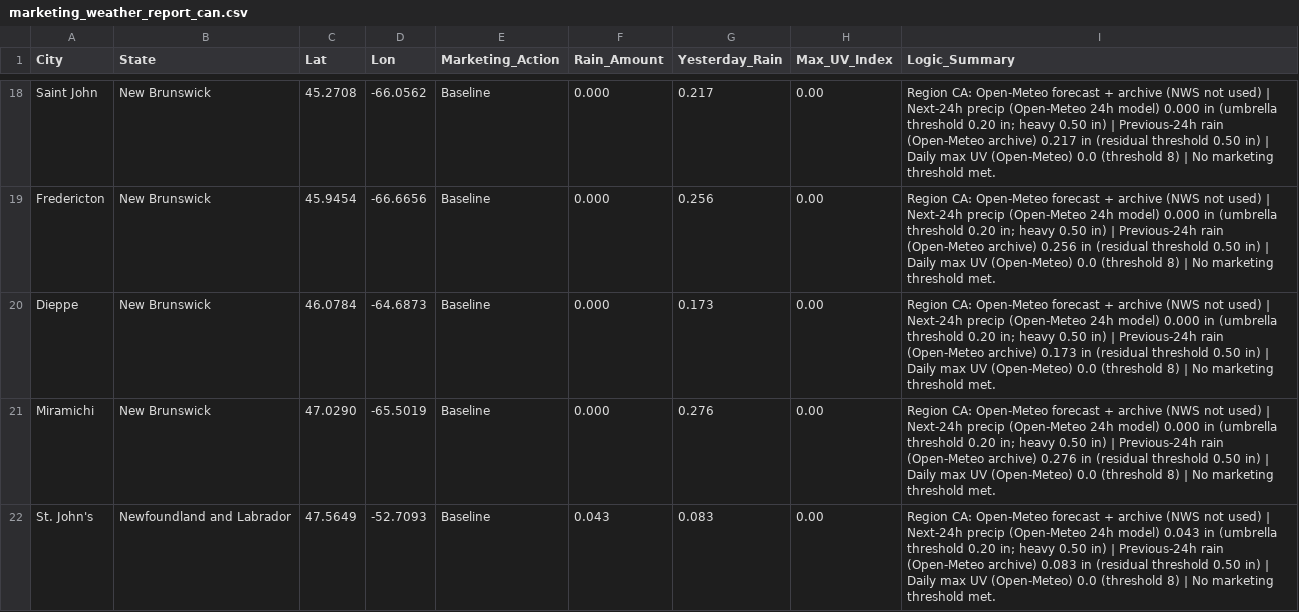
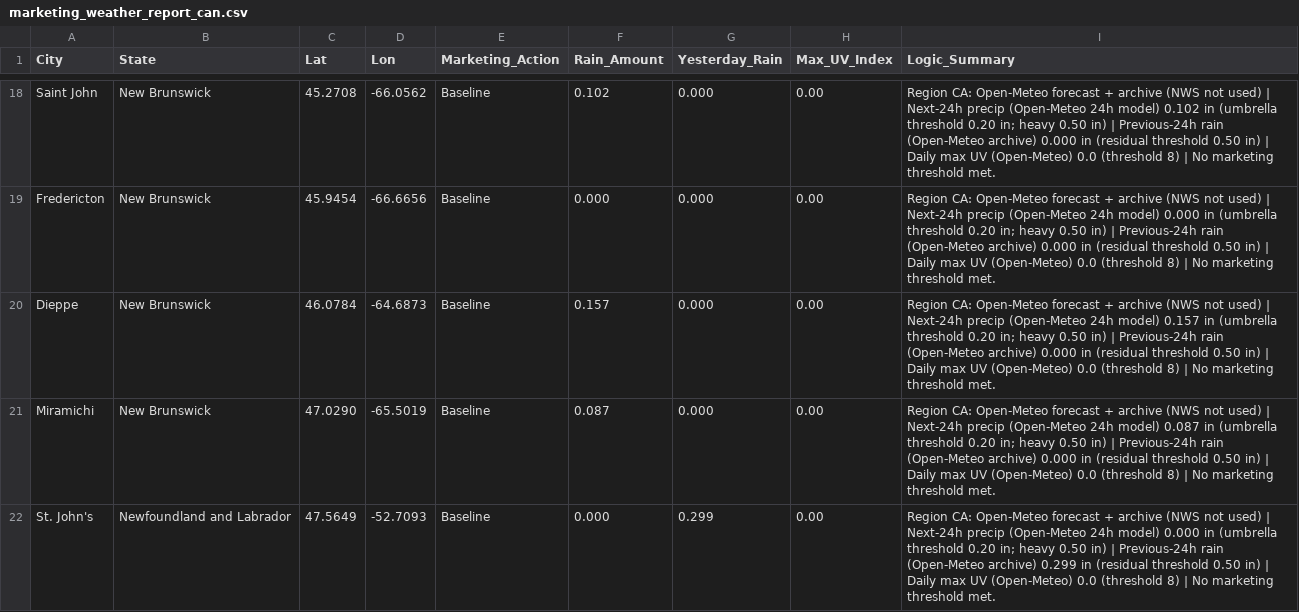
Before and after one commit to mg22mex/marketing-weather-engine, a CSV file: marketing_weather_report_can.csv, drawn as a sheet; only a part is shown, gaps mark what is left out; the diff covers the shown part only; the diff names each change by its address in the sheet, - before the commit and + after, or states it on an @@ line.

```diff
--- a/marketing_weather_report_can.csv
+++ b/marketing_weather_report_can.csv
-F18 (Rain_Amount): 0.000
+F18 (Rain_Amount): 0.102
-G18 (Yesterday_Rain): 0.217
+G18 (Yesterday_Rain): 0.000
-I18 (Logic_Summary): …24h model) 0.000 in (umbrella threshold 0.20 in; heavy 0.50 in) | Previous-24h rain (Open-Meteo archive) 0.217 in (residual…
+I18 (Logic_Summary): …24h model) 0.102 in (umbrella threshold 0.20 in; heavy 0.50 in) | Previous-24h rain (Open-Meteo archive) 0.000 in (residual…
-G19 (Yesterday_Rain): 0.256
+G19 (Yesterday_Rain): 0.000
-I19 (Logic_Summary): …(Open-Meteo archive) 0.256 in (residual…
+I19 (Logic_Summary): …(Open-Meteo archive) 0.000 in (residual…
-F20 (Rain_Amount): 0.000
+F20 (Rain_Amount): 0.157
-G20 (Yesterday_Rain): 0.173
+G20 (Yesterday_Rain): 0.000
-I20 (Logic_Summary): …24h model) 0.000 in (umbrella threshold 0.20 in; heavy 0.50 in) | Previous-24h rain (Open-Meteo archive) 0.173 in (residual…
+I20 (Logic_Summary): …24h model) 0.157 in (umbrella threshold 0.20 in; heavy 0.50 in) | Previous-24h rain (Open-Meteo archive) 0.000 in (residual…
-F21 (Rain_Amount): 0.000
+F21 (Rain_Amount): 0.087
-G21 (Yesterday_Rain): 0.276
+G21 (Yesterday_Rain): 0.000
-I21 (Logic_Summary): …24h model) 0.000 in (umbrella threshold 0.20 in; heavy 0.50 in) | Previous-24h rain (Open-Meteo archive) 0.276 in (residual…
+I21 (Logic_Summary): …24h model) 0.087 in (umbrella threshold 0.20 in; heavy 0.50 in) | Previous-24h rain (Open-Meteo archive) 0.000 in (residual…
-F22 (Rain_Amount): 0.043
+F22 (Rain_Amount): 0.000
-G22 (Yesterday_Rain): 0.083
+G22 (Yesterday_Rain): 0.299
-I22 (Logic_Summary): …24h model) 0.043 in (umbrella threshold 0.20 in; heavy 0.50 in) | Previous-24h rain (Open-Meteo archive) 0.083 in (residual…
+I22 (Logic_Summary): …24h model) 0.000 in (umbrella threshold 0.20 in; heavy 0.50 in) | Previous-24h rain (Open-Meteo archive) 0.299 in (residual…
```
Also changed, not shown: 169 edited cells elsewhere in this file, marketing_weather_report_uk.csv, marketing_weather_report_us.csv.
